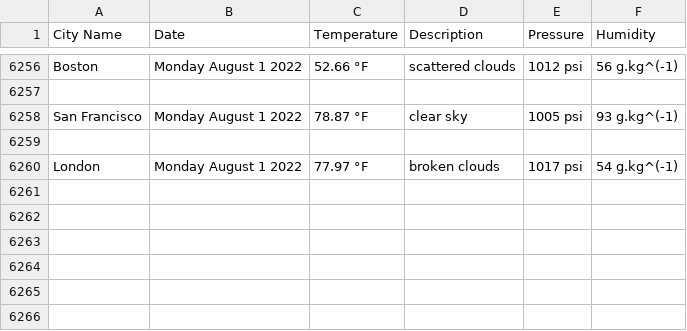
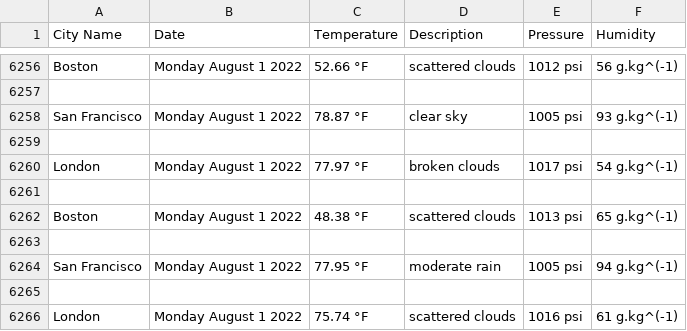
Before and after one commit to handel-fan/pythonic-weather, a CSV file: weather.csv, drawn as a sheet; only a part is shown, gaps mark what is left out; the diff names each change by its address in the sheet, - before the commit and + after, or states it on an @@ line.

```diff
--- a/weather.csv
+++ b/weather.csv
+row 6261: (empty)
+row 6262: Boston | Monday August 1 2022 | 48.38 °F | scattered clouds | 1013 psi | 65 g.kg^(-1)
+row 6263: (empty)
+row 6264: San Francisco | Monday August 1 2022 | 77.95 °F | moderate rain | 1005 psi | 94 g.kg^(-1)
+row 6265: (empty)
+row 6266: London | Monday August 1 2022 | 75.74 °F | scattered clouds | 1016 psi | 61 g.kg^(-1)
```
